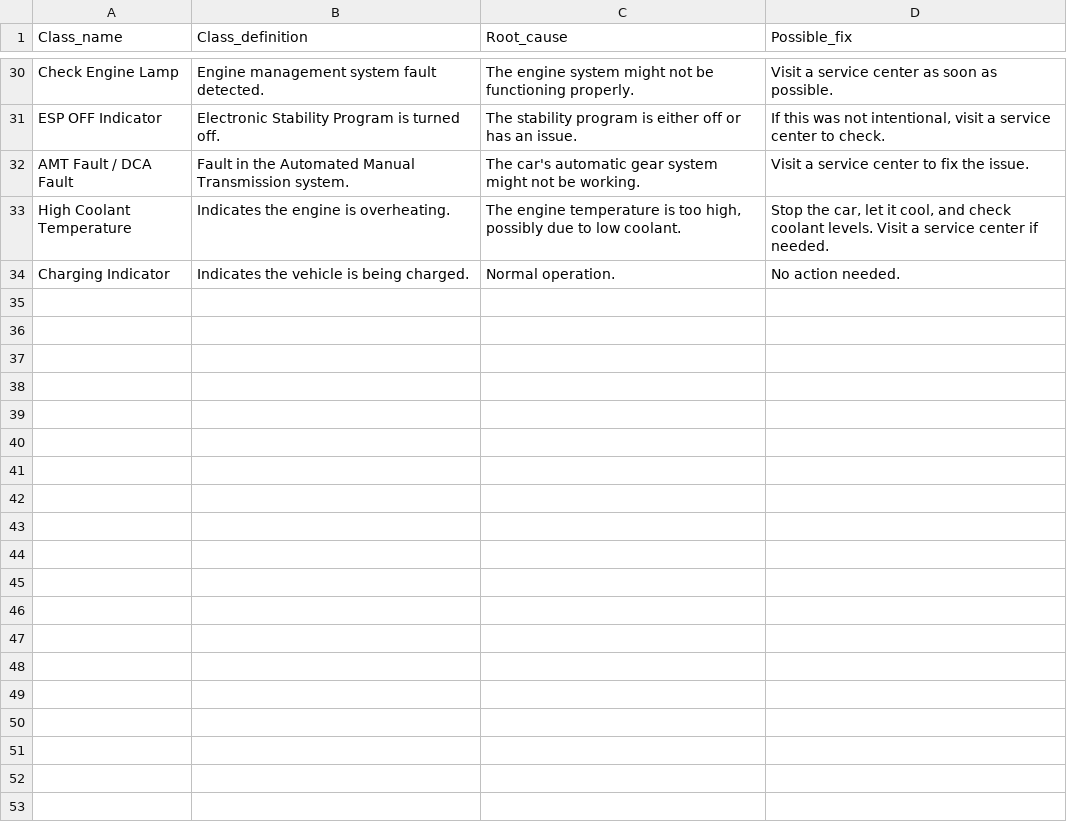
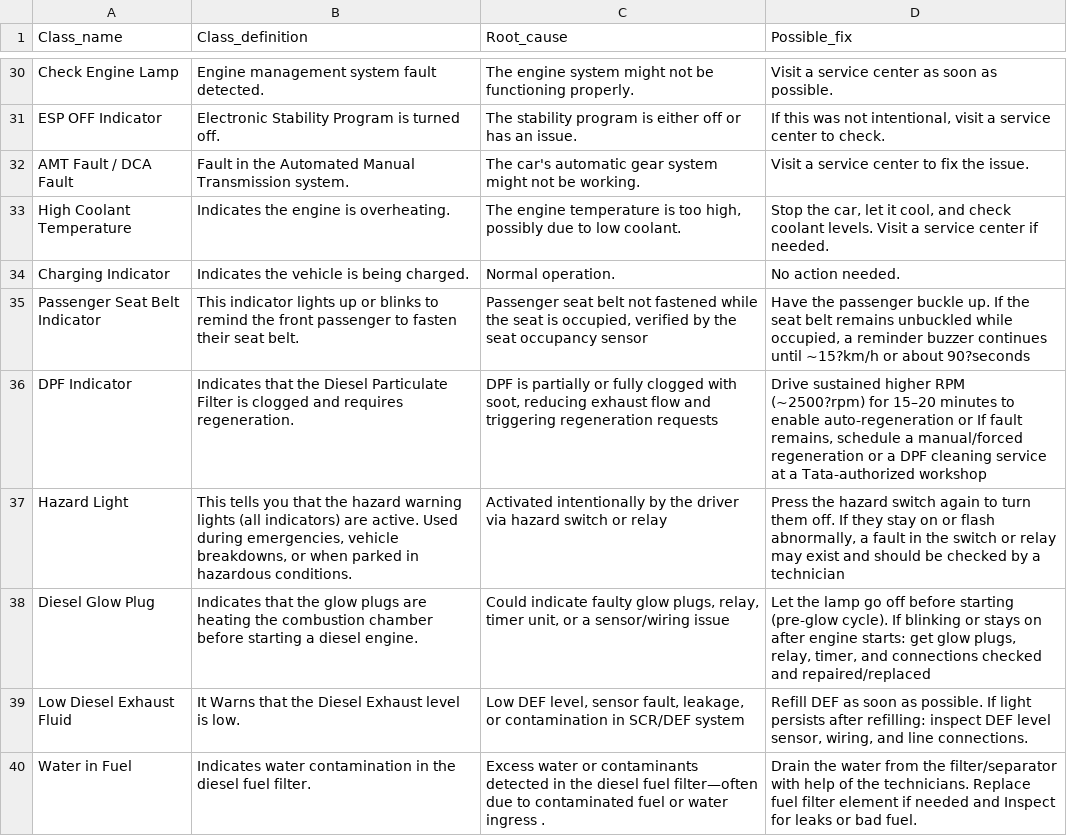
Before and after one commit to Otarik641/TaleTell-Classification-and-Identification, a CSV file: vehicle_telltale_rephrased.csv, drawn as a sheet; only a part is shown, gaps mark what is left out; the diff names each change by its address in the sheet, - before the commit and + after, or states it on an @@ line.

Commit message:
model version v03 with updated telltale

```diff
--- a/vehicle_telltale_rephrased.csv
+++ b/vehicle_telltale_rephrased.csv
+row 35: Passenger Seat Belt Indicator | This indicator lights up or blinks to remind the front passenger to fasten their seat belt. | Passenger seat belt not fastened while the seat is occupied, verified by the seat occupancy sensor | Have the passenger buckle up. If the seat belt remains unbuckled while occupied, a reminder buzzer continues until ~15?km/h or about 90?seconds
+row 36: DPF Indicator | Indicates that the Diesel Particulate Filter is clogged and requires regeneration. | DPF is partially or fully clogged with soot, reducing exhaust flow and triggering regeneration requests | Drive sustained higher RPM (~2500?rpm) for 15–20 minutes to enable auto-regeneration or If fault remains, schedule a manual/forced regeneration or a DPF cleaning service at a Tata-authorized workshop
+row 37: Hazard Light | This tells you that the hazard warning lights (all indicators) are active. Used during emergencies, vehicle breakdowns, or when parked in hazardous conditions. | Activated intentionally by the driver via hazard switch or relay | Press the hazard switch again to turn them off. If they stay on or flash abnormally, a fault in the switch or relay may exist and should be checked by a technician
+row 38: Diesel Glow Plug | Indicates that the glow plugs are heating the combustion chamber before starting a diesel engine. | Could indicate faulty glow plugs, relay, timer unit, or a sensor/wiring issue | Let the lamp go off before starting (pre-glow cycle). If blinking or stays on after engine starts: get glow plugs, relay, timer, and connections checked and repaired/replaced
+row 39: Low Diesel Exhaust Fluid | It Warns that the Diesel Exhaust level is low. | Low DEF level, sensor fault, leakage, or contamination in SCR/DEF system | Refill DEF as soon as possible. If light persists after refilling: inspect DEF level sensor, wiring, and line connections.
+row 40: Water in Fuel | Indicates water contamination in the diesel fuel filter. | Excess water or contaminants detected in the diesel fuel filter—often due to contaminated fuel or water ingress . | Drain the water from the filter/separator with help of the technicians. Replace fuel filter element if needed and Inspect for leaks or bad fuel.
```
Also changed, not shown: 2 other files.
